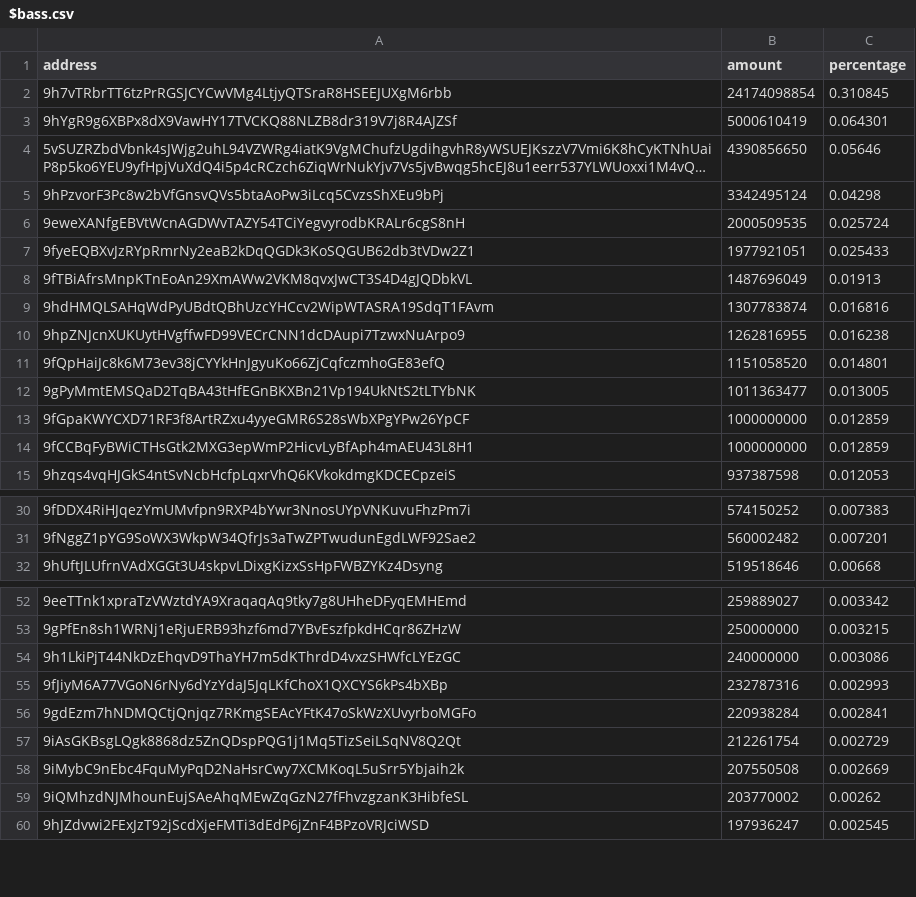
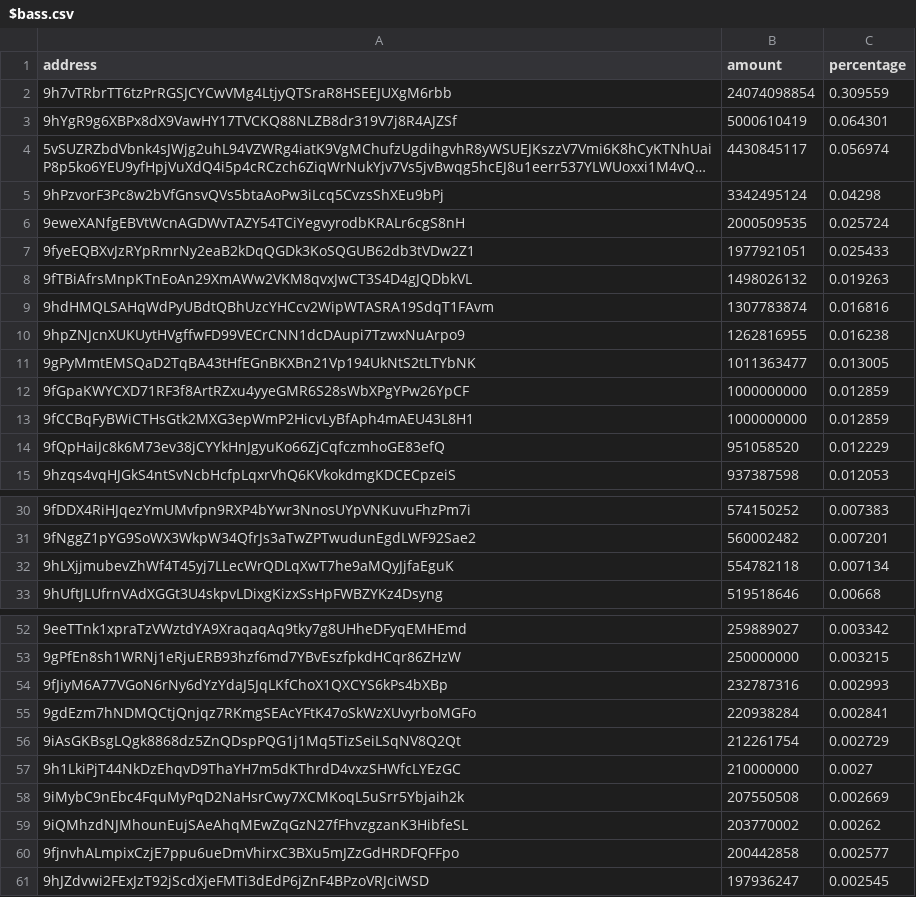
Before and after one commit to babygrenade/ergo-tokenautics, a CSV file: data/$bass.csv, drawn as a sheet; only a part is shown, gaps mark what is left out; long unchanged cells end in …; removed rows and columns are numbered as before the commit, all else as after; the diff covers the shown part only; the diff names each change by its address in the sheet, - before the commit and + after, or states it on an @@ line.

```diff
--- a/data/$bass.csv
+++ b/data/$bass.csv
-B2 (amount): 24174098854
+B2 (amount): 24074098854
-C2 (percentage): 0.310845
+C2 (percentage): 0.309559
-B4 (amount): 4390856650
+B4 (amount): 4430845117
-C4 (percentage): 0.05646
+C4 (percentage): 0.056974
-B8 (amount): 1487696049
+B8 (amount): 1498026132
-C8 (percentage): 0.01913
+C8 (percentage): 0.019263
-row 11: 9fQpHaiJc8k6M73ev38jCYYkHnJgyuKo66ZjCqfczmhoGE83efQ | 1151058520 | 0.014801
+row 14: 9fQpHaiJc8k6M73ev38jCYYkHnJgyuKo66ZjCqfczmhoGE83efQ | 951058520 | 0.012229
+row 32: 9hLXjjmubevZhWf4T45yj7LLecWrQDLqXwT7he9aMQyJjfaEguK | 554782118 | 0.007134
-row 54: 9h1LkiPjT44NkDzEhqvD9ThaYH7m5dKThrdD4vxzSHWfcLYEzGC | 240000000 | 0.003086
+row 57: 9h1LkiPjT44NkDzEhqvD9ThaYH7m5dKThrdD4vxzSHWfcLYEzGC | 210000000 | 0.0027
+row 60: 9fjnvhALmpixCzjE7ppu6ueDmVhirxC3BXu5mJZzGdHRDFQFFpo | 200442858 | 0.002577
```
Also changed, not shown: 4 added rows, 5 removed rows and 8 moved rows elsewhere in this file, data/AHT.csv, data/EGIO.csv, 11 other files.
